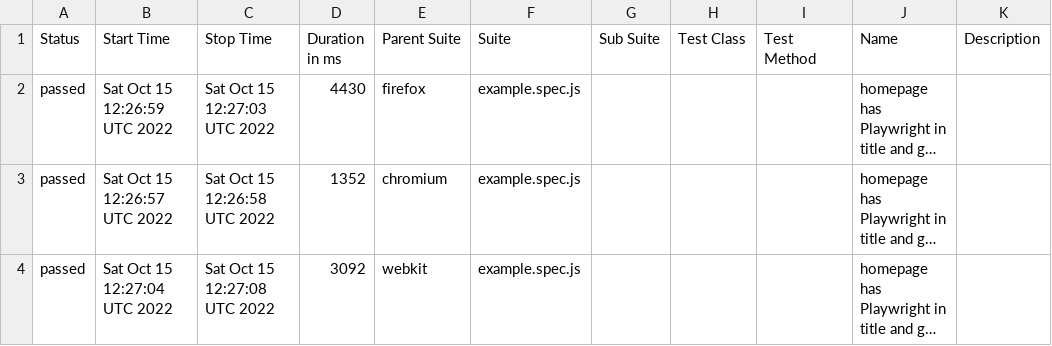
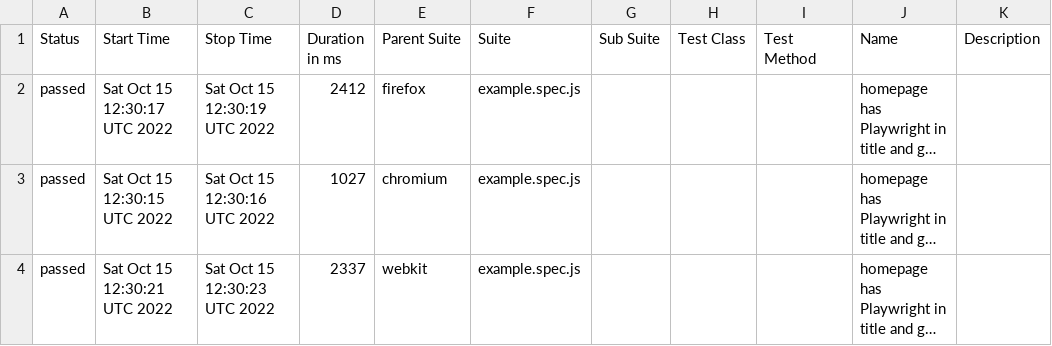
Before and after one commit to ValeriiMandryka/Boilerplate-Playwright-Allure-PlaywrightReport-Docker, a CSV file: data/suites.csv, drawn as a sheet; long unchanged cells end in …; the diff names each change by its address in the sheet, - before the commit and + after, or states it on an @@ line.

```diff
--- a/data/suites.csv
+++ b/data/suites.csv
-B2 (Start Time): Sat Oct 15 12:26:59 UTC 2022
+B2 (Start Time): Sat Oct 15 12:30:17 UTC 2022
-C2 (Stop Time): Sat Oct 15 12:27:03 UTC 2022
+C2 (Stop Time): Sat Oct 15 12:30:19 UTC 2022
-D2 (Duration in ms): 4430
+D2 (Duration in ms): 2412
-B3 (Start Time): Sat Oct 15 12:26:57 UTC 2022
+B3 (Start Time): Sat Oct 15 12:30:15 UTC 2022
-C3 (Stop Time): Sat Oct 15 12:26:58 UTC 2022
+C3 (Stop Time): Sat Oct 15 12:30:16 UTC 2022
-D3 (Duration in ms): 1352
+D3 (Duration in ms): 1027
-B4 (Start Time): Sat Oct 15 12:27:04 UTC 2022
+B4 (Start Time): Sat Oct 15 12:30:21 UTC 2022
-C4 (Stop Time): Sat Oct 15 12:27:08 UTC 2022
+C4 (Stop Time): Sat Oct 15 12:30:23 UTC 2022
-D4 (Duration in ms): 3092
+D4 (Duration in ms): 2337
```
Also changed, not shown: 20 other files.
